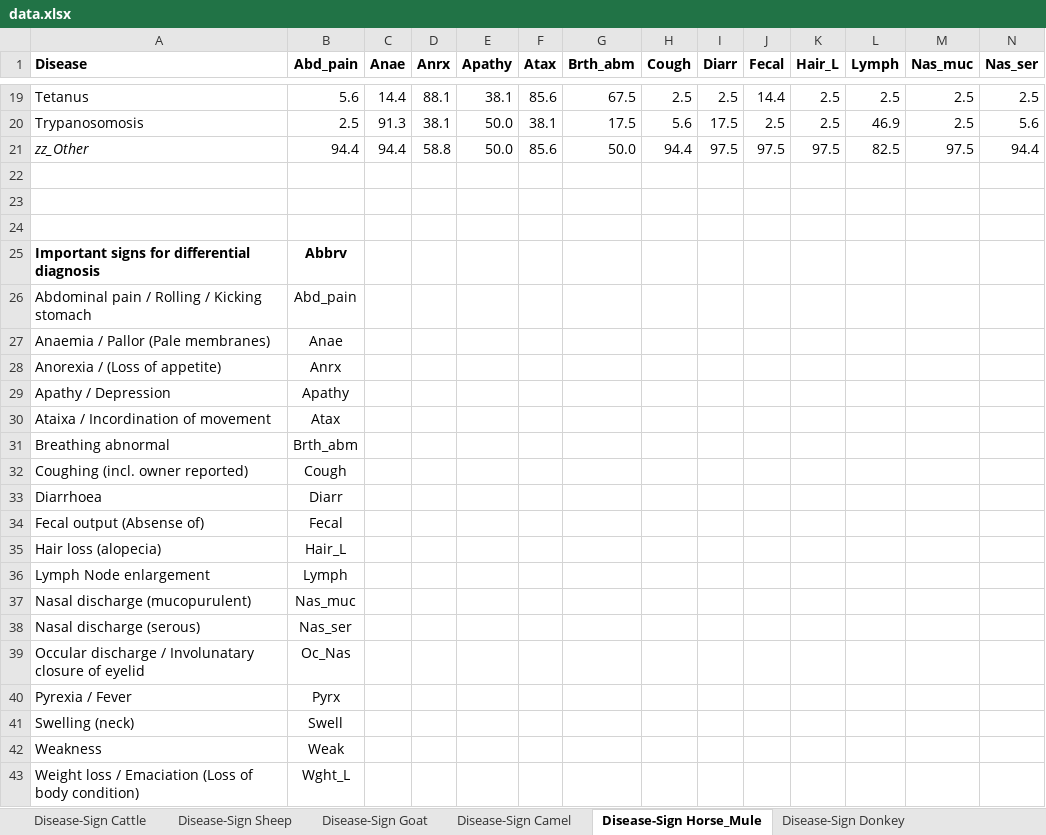
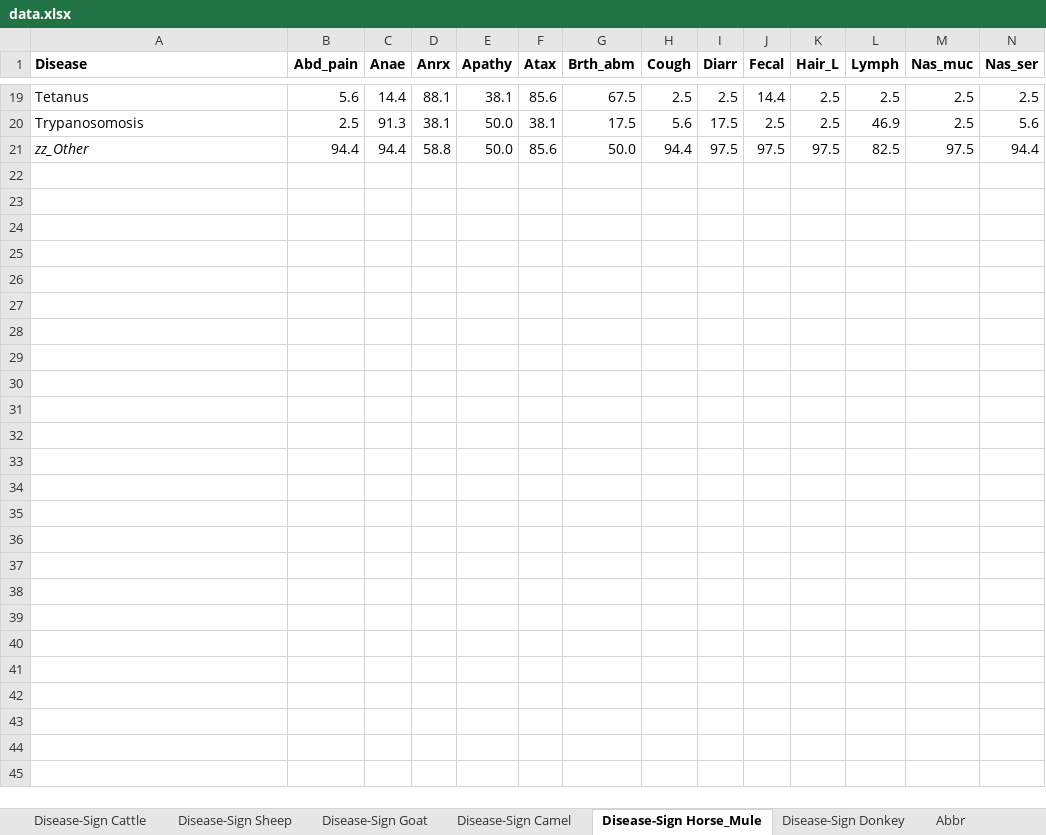
Before and after one commit to drgennaroimperatore/AnimalDiseaseQueryWebPage, an Excel workbook: AnimalDiseaseQueryWebApp/Files/data.xlsx, sheet Disease-Sign Horse_Mule, drawn as a sheet; only a part is shown, gaps mark what is left out; values as stored, in another font and other column widths than the file's, no borders; rows hold the shown columns only; the diff names each change by its address in the sheet, - before the commit and + after, or states it on an @@ line.

```diff
--- a/AnimalDiseaseQueryWebApp/Files/data.xlsx (sheet Disease-Sign Horse_Mule)
+++ b/AnimalDiseaseQueryWebApp/Files/data.xlsx (sheet Disease-Sign Horse_Mule)
+sheet tab: Abbr
-row 22: (empty)
-row 23: (empty)
-row 24: (empty)
-row 25: Important signs for differential diagnosis | Abbrv
-row 26: Abdominal pain / Rolling / Kicking stomach | Abd_pain
-row 27: Anaemia / Pallor (Pale membranes) | Anae
-row 28: Anorexia / (Loss of appetite) | Anrx
-row 29: Apathy / Depression | Apathy
-row 30: Ataixa / Incordination of movement | Atax
-row 31: Breathing abnormal | Brth_abm
-row 32: Coughing (incl. owner reported) | Cough
-row 33: Diarrhoea | Diarr
-row 34: Fecal output (Absense of) | Fecal
-row 35: Hair loss (alopecia) | Hair_L
-row 36: Lymph Node enlargement | Lymph
-row 37: Nasal discharge (mucopurulent) | Nas_muc
-row 38: Nasal discharge (serous) | Nas_ser
-row 39: Occular discharge / Involunatary closure of eyelid | Oc_Nas
-row 40: Pyrexia / Fever | Pyrx
-row 41: Swelling (neck) | Swell
-row 42: Weakness | Weak
-row 43: Weight loss / Emaciation (Loss of body condition) | Wght_L
```
Also changed, not shown: sheet Disease-Sign Camel, sheet Disease-Sign Goat, sheet Disease-Sign Donkey, sheet Disease-Sign Sheep, sheet Disease-Sign Cattle, 1 other file.
